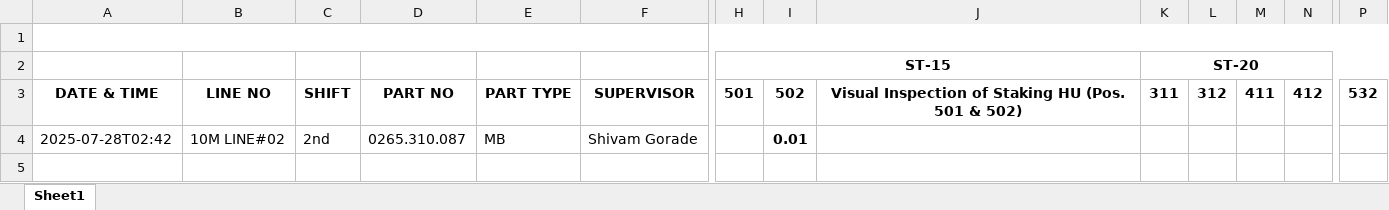
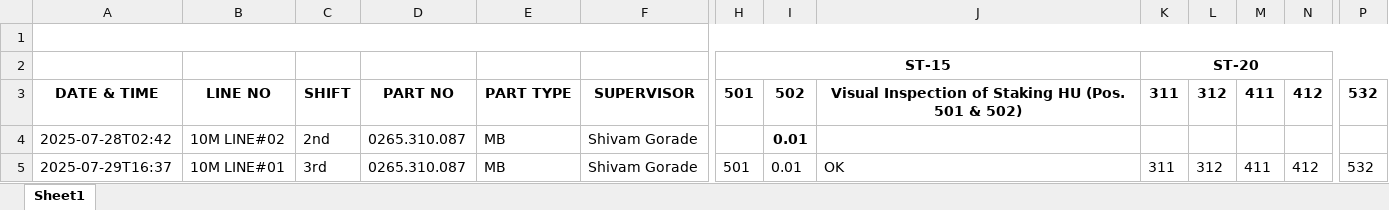
Before and after one commit to Shivamgorade/django-simple-project, an Excel workbook: myapp/data/checksheet_data.xlsx, sheet Sheet1, drawn as a sheet; only a part is shown, gaps mark what is left out; values as stored, in another font and other column widths than the file's, no borders; rows hold the shown columns only; the diff names each change by its address in the sheet, - before the commit and + after, or states it on an @@ line.

```diff
--- a/myapp/data/checksheet_data.xlsx (sheet Sheet1)
+++ b/myapp/data/checksheet_data.xlsx (sheet Sheet1)
+row 5: 2025-07-29T16:37 | 10M LINE#01 | 3rd | 0265.310.087 | MB | Shivam Gorade | 501 | 0.01 | OK | 311 | 312 | 411 | 412 | 532
```
Also changed, not shown: 7 other files.
